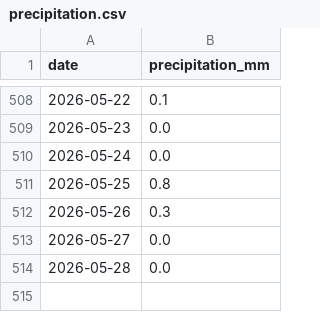
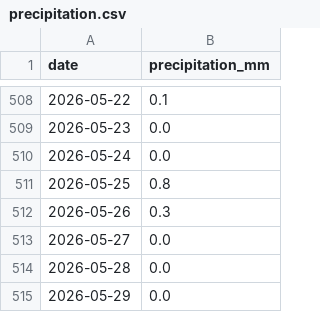
Before and after one commit to jura39bot/morez-meteo, a CSV file: data/precipitation.csv, drawn as a sheet; only a part is shown, gaps mark what is left out; the diff names each change by its address in the sheet, - before the commit and + after, or states it on an @@ line.

Commit message:
data: précipitations 2026-05-29 (+1 jours)

```diff
--- a/data/precipitation.csv
+++ b/data/precipitation.csv
+row 515: 2026-05-29 | 0.0
```
Also changed, not shown: 2 other files.
